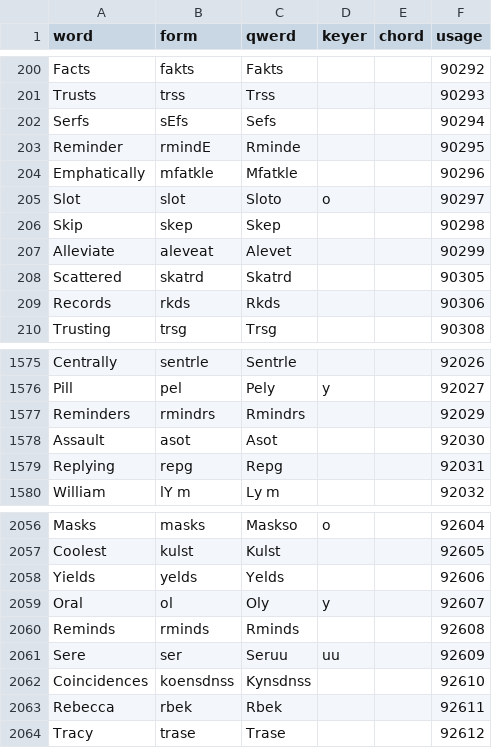
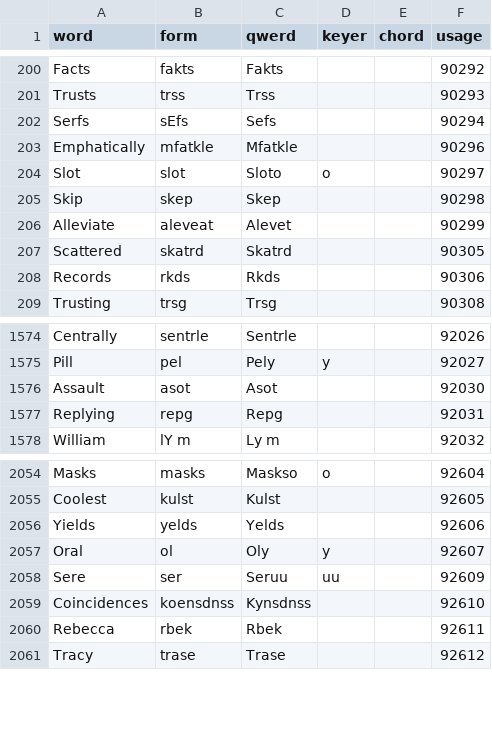
Before and after one commit to codepoke-kk/qwertigraphy, a CSV file: qwertigraph/dictionaries/anniversary_cmu.csv, drawn as a sheet; only a part is shown, gaps mark what is left out; the diff names each change by its address in the sheet, - before the commit and + after, or states it on an @@ line.

```diff
--- a/qwertigraph/dictionaries/anniversary_cmu.csv
+++ b/qwertigraph/dictionaries/anniversary_cmu.csv
-row 203: Reminder | rmindE | Rminde |  |  | 90295
-row 1577: Reminders | rmindrs | Rmindrs |  |  | 92029
-row 2060: Reminds | rminds | Rminds |  |  | 92608
```
Also changed, not shown: qwertigraph/dictionaries/anniversary_supplement.csv.
